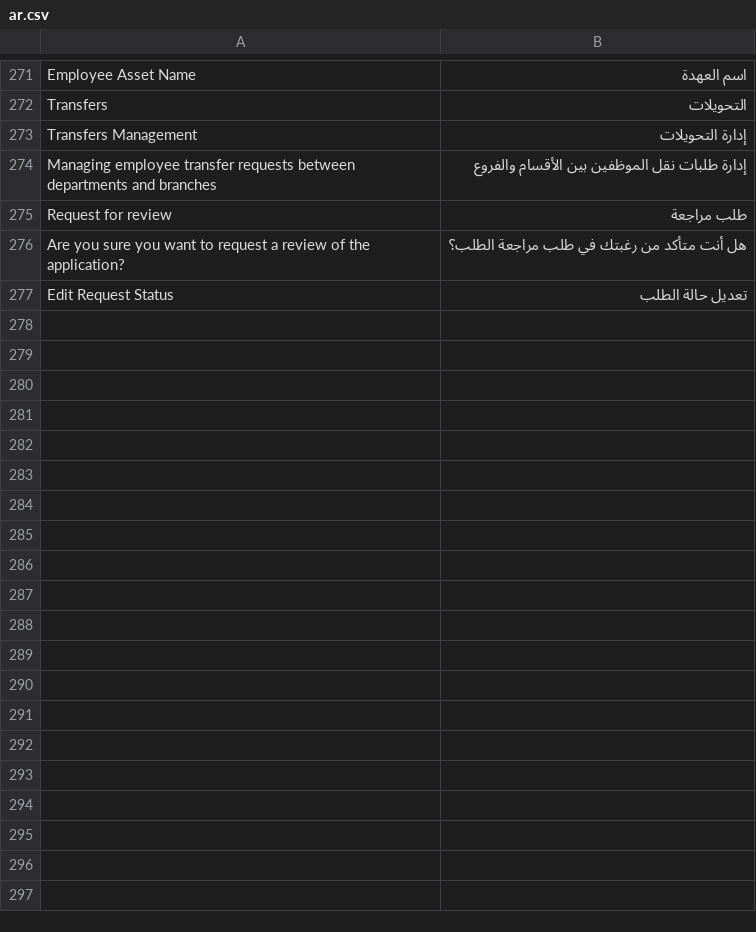
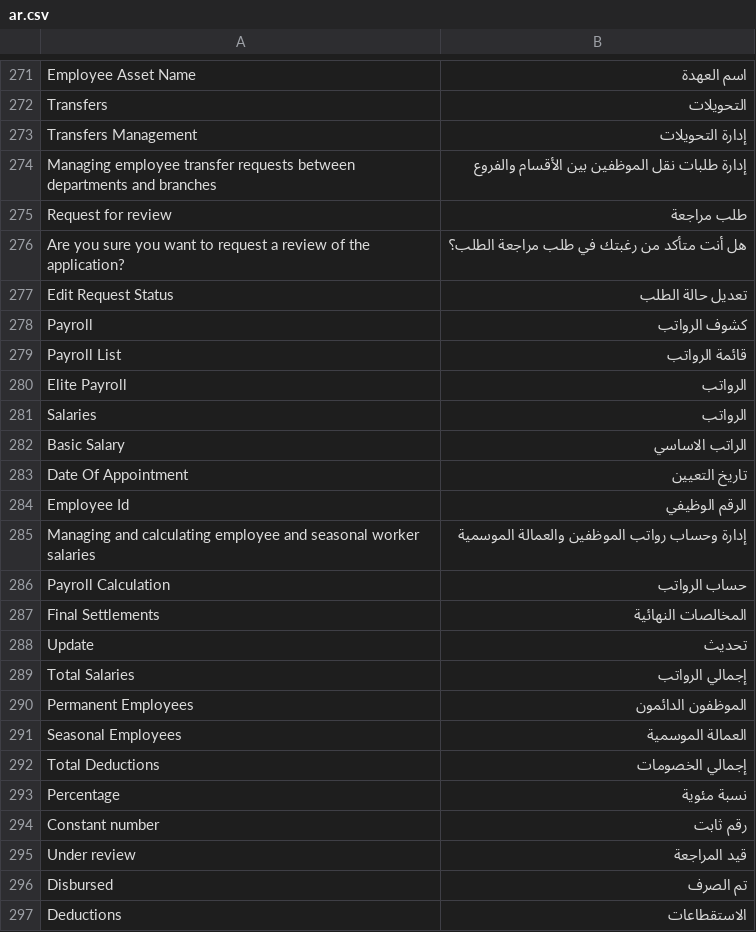
Before and after one commit to erpnext-projects/elitehr2, a CSV file: elitehr2/translations/ar.csv, drawn as a sheet; only a part is shown, gaps mark what is left out; the diff covers the shown part only; the diff names each change by its address in the sheet, - before the commit and + after, or states it on an @@ line.

```diff
--- a/elitehr2/translations/ar.csv
+++ b/elitehr2/translations/ar.csv
+row 278: Payroll | كشوف الرواتب
+row 279: Payroll List | قائمة الرواتب
+row 280: Elite Payroll | الرواتب
+row 281: Salaries | الرواتب
+row 282: Basic Salary | الراتب الاساسي
+row 283: Date Of Appointment | تاريخ التعيين
+row 284: Employee Id | الرقم الوظيفي
+row 285: Managing and calculating employee and seasonal worker salaries | إدارة وحساب رواتب الموظفين والعمالة الموسمية
+row 286: Payroll Calculation | حساب الرواتب
+row 287: Final Settlements | المخالصات النهائية
+row 288: Update | تحديث
+row 289: Total Salaries | إجمالي الرواتب
+row 290: Permanent Employees | الموظفون الدائمون
+row 291: Seasonal Employees | العمالة الموسمية
+row 292: Total Deductions | إجمالي الخصومات
+row 293: Percentage | نسبة مئوية
+row 294: Constant number | رقم ثابت
+row 295: Under review | قيد المراجعة
+row 296: Disbursed | تم الصرف
+row 297: Deductions | الاستقطاعات
```
Also changed, not shown: 30 added rows and 1 edited cell elsewhere in this file, 31 other files.
